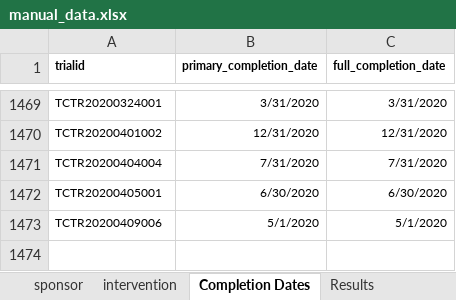
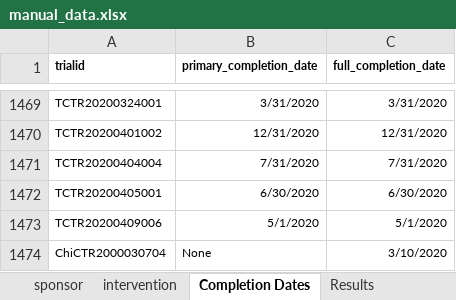
Before and after one commit to ebmdatalab/covid_trials_tracker-covid, an Excel workbook: notebooks/manual_data.xlsx, sheet Completion Dates, drawn as a sheet; only a part is shown, gaps mark what is left out; values as stored, in another font and other column widths than the file's, no borders; the diff names each change by its address in the sheet, - before the commit and + after, or states it on an @@ line.

Commit message:
Fixing dates, checking matching, running notebook through

```diff
--- a/notebooks/manual_data.xlsx (sheet Completion Dates)
+++ b/notebooks/manual_data.xlsx (sheet Completion Dates)
+row 1474: ChiCTR2000030704 | None | 3/10/2020
```
Also changed, not shown: sheet additional_trials, sheet Results, sheet cross registrations, 7 other files.
